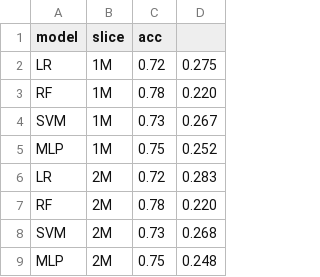
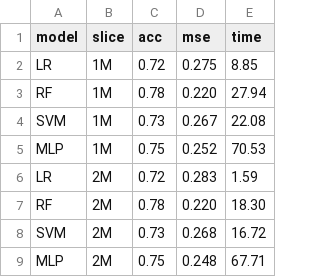
Before and after one commit to pedrosanzmtz/TimeSeriesClassification, a CSV file: code/inventories_performance.csv, drawn as a sheet; only a part is shown; the diff names each change by its address in the sheet, - before the commit and + after, or states it on an @@ line.

```diff
--- a/code/inventories_performance.csv
+++ b/code/inventories_performance.csv
+column E (time), rows 2-9: 8.85 | 27.94 | 22.08 | 70.53 | 1.59 | 18.30 | 16.72 | 67.71
-D1: (empty)
+D1: mse
```
Also changed, not shown: code/LR_diseases.csv, code/LR_inventories.csv, 14 other files.
